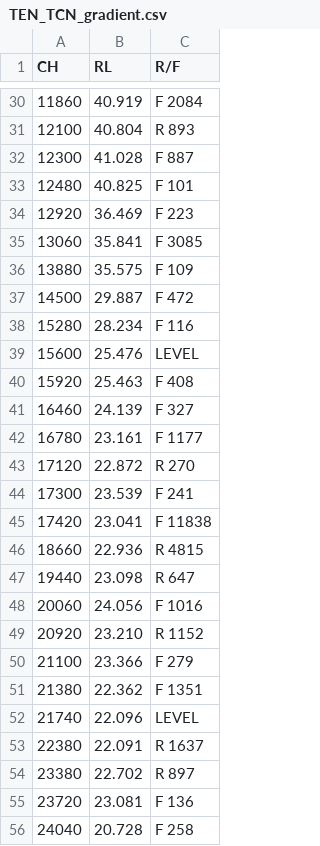
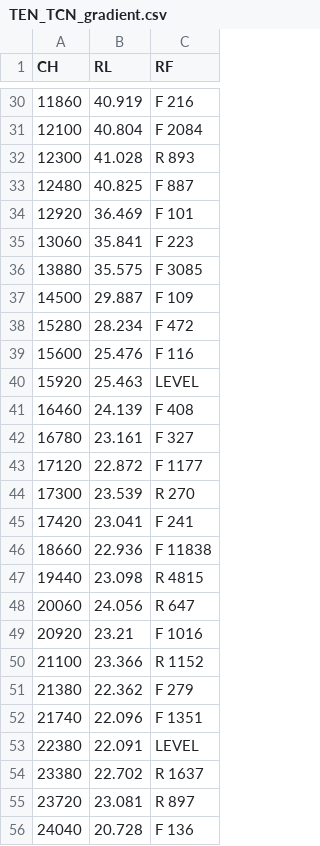
Before and after one commit to JOKAPER-21/autocad_civil_3d, a CSV file: gradientLayout/toolGradient/TEN_TCN_gradient.csv, drawn as a sheet; only a part is shown, gaps mark what is left out; the diff covers the shown part only.

```diff
--- a/gradientLayout/toolGradient/TEN_TCN_gradient.csv
+++ b/gradientLayout/toolGradient/TEN_TCN_gradient.csv
@@ -1 +1 @@
-CH,RL,R/F
+CH,RL,RF
@@ -30,27 +30,27 @@
-11860,40.919,F 2084
-12100,40.804,R 893
-12300,41.028,F 887
-12480,40.825,F 101
-12920,36.469,F 223
-13060,35.841,F 3085
-13880,35.575,F 109
-14500,29.887,F 472
-15280,28.234,F 116
-15600,25.476,LEVEL
-15920,25.463,F 408
-16460,24.139,F 327
-16780,23.161,F 1177
-17120,22.872,R 270
-17300,23.539,F 241
-17420,23.041,F 11838
-18660,22.936,R 4815
-19440,23.098,R 647
-20060,24.056,F 1016
-20920,23.210,R 1152
-21100,23.366,F 279
-21380,22.362,F 1351
-21740,22.096,LEVEL
-22380,22.091,R 1637
-23380,22.702,R 897
-23720,23.081,F 136
-24040,20.728,F 258
+11860,40.919,F 216
+12100,40.804,F 2084
+12300,41.028,R 893
+12480,40.825,F 887
+12920,36.469,F 101
+13060,35.841,F 223
+13880,35.575,F 3085
+14500,29.887,F 109
+15280,28.234,F 472
+15600,25.476,F 116
+15920,25.463,LEVEL
+16460,24.139,F 408
+16780,23.161,F 327
+17120,22.872,F 1177
+17300,23.539,R 270
+17420,23.041,F 241
+18660,22.936,F 11838
+19440,23.098,R 4815
+20060,24.056,R 647
+20920,23.21,F 1016
+21100,23.366,R 1152
+21380,22.362,F 279
+21740,22.096,F 1351
+22380,22.091,LEVEL
+23380,22.702,R 1637
+23720,23.081,R 897
+24040,20.728,F 136
```
Also changed, not shown: 110 edited cells elsewhere in this file, gradientLayout/toolCurve/TEN_TCN_curve.csv, 13 other files.
